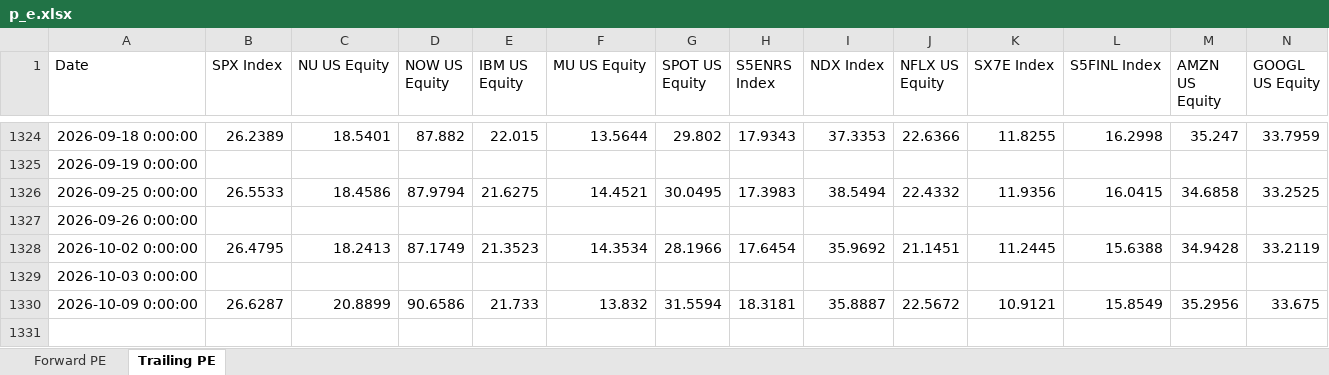
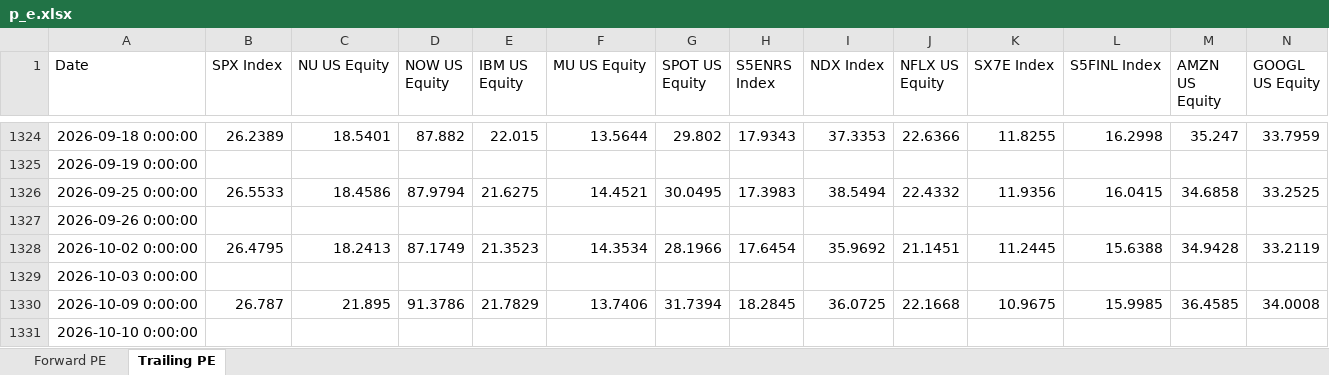
Before and after one commit to pedropeu14/Socinvest, an Excel workbook: p_e.xlsx, sheet Trailing PE, drawn as a sheet; only a part is shown, gaps mark what is left out; values as stored, in another font and other column widths than the file's, no borders; removed rows and columns are numbered as before the commit, all else as after; rows hold the shown columns only; the diff names each change by its address in the sheet, - before the commit and + after, or states it on an @@ line.

```diff
--- a/p_e.xlsx (sheet Trailing PE)
+++ b/p_e.xlsx (sheet Trailing PE)
-row 1330: 2026-10-09 0:00:00 | 26.6287 | 20.8899 | 90.6586 | 21.733 | 13.832 | 31.5594 | 18.3181 | 35.8887 | 22.5672 | 10.9121 | 15.8549 | 35.2956 | 33.675
+row 1330: 2026-10-09 0:00:00 | 26.787 | 21.895 | 91.3786 | 21.7829 | 13.7406 | 31.7394 | 18.2845 | 36.0725 | 22.1668 | 10.9675 | 15.9985 | 36.4585 | 34.0008
+row 1331: 2026-10-10 0:00:00
```
Also changed, not shown: sheet Forward PE.
